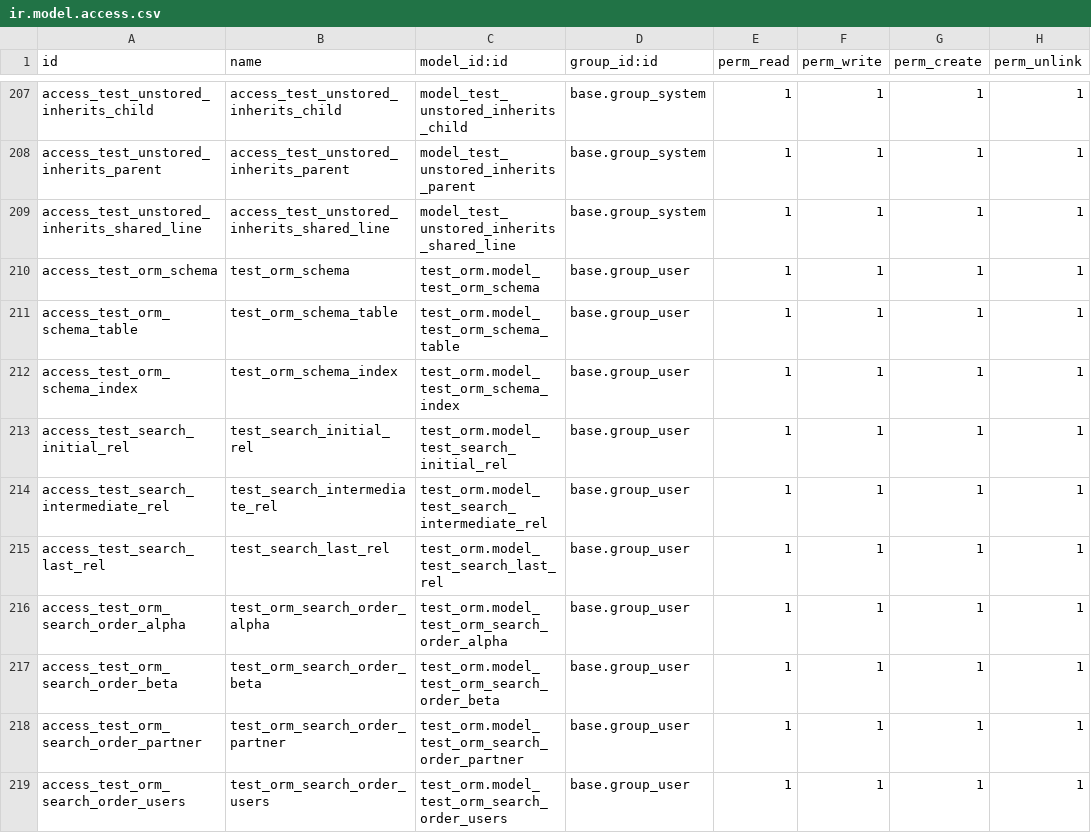
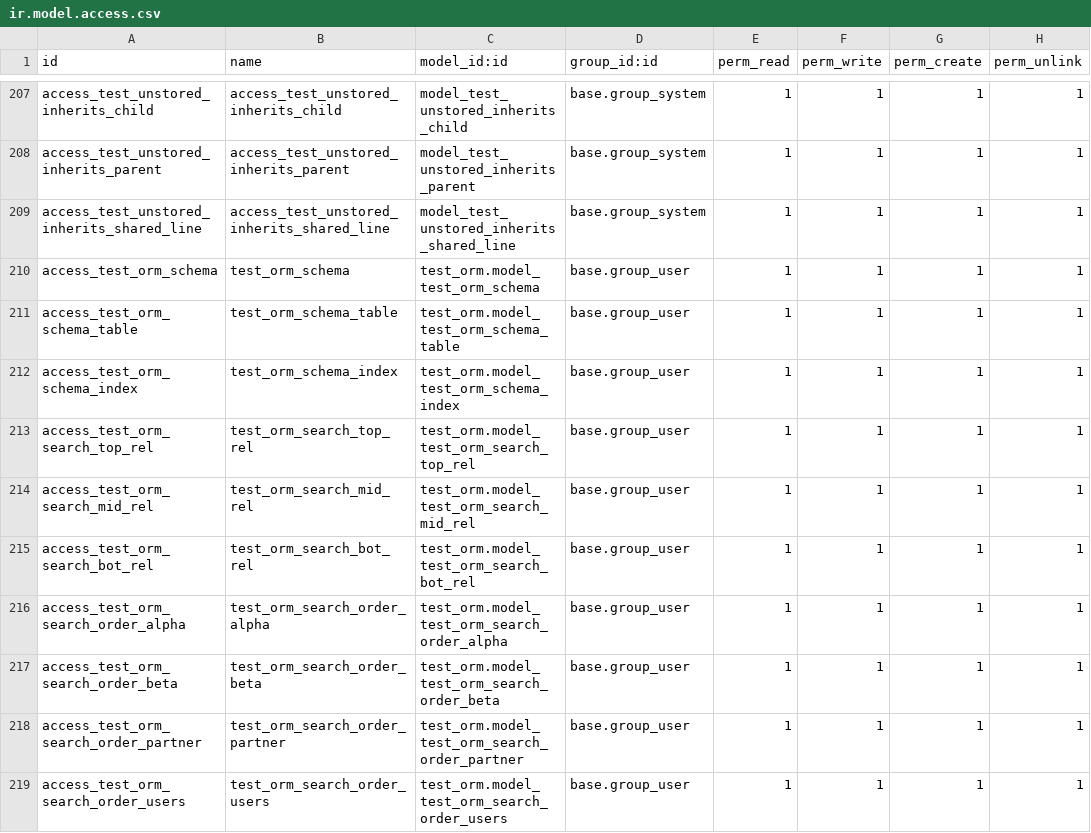
Before and after one commit to richard-willdooit/odoo, a CSV file: odoo/addons/test_orm/security/ir.model.access.csv, drawn as a sheet; only a part is shown, gaps mark what is left out.

Commit message:
[REF] test_orm: test_search models' name
closes odoo/odoo#258687

Signed-off-by: Raphael Collet <rco@odoo.com>

```diff
--- a/odoo/addons/test_orm/security/ir.model.access.csv
+++ b/odoo/addons/test_orm/security/ir.model.access.csv
@@ -212,5 +212,5 @@ access_test_orm_schema_table,test_orm_schema_table,test_orm.model_test_orm_schem
 access_test_orm_schema_index,test_orm_schema_index,test_orm.model_test_orm_schema_index,base.group_user,1,1,1,1
-access_test_search_initial_rel,test_search_initial_rel,test_orm.model_test_search_initial_rel,base.group_user,1,1,1,1
-access_test_search_intermediate_rel,test_search_intermediate_rel,test_orm.model_test_search_intermediate_rel,base.group_user,1,1,1,1
-access_test_search_last_rel,test_search_last_rel,test_orm.model_test_search_last_rel,base.group_user,1,1,1,1
+access_test_orm_search_top_rel,test_orm_search_top_rel,test_orm.model_test_orm_search_top_rel,base.group_user,1,1,1,1
+access_test_orm_search_mid_rel,test_orm_search_mid_rel,test_orm.model_test_orm_search_mid_rel,base.group_user,1,1,1,1
+access_test_orm_search_bot_rel,test_orm_search_bot_rel,test_orm.model_test_orm_search_bot_rel,base.group_user,1,1,1,1
 access_test_orm_search_order_alpha,test_orm_search_order_alpha,test_orm.model_test_orm_search_order_alpha,base.group_user,1,1,1,1
```
Also changed, not shown: 2 other files.
